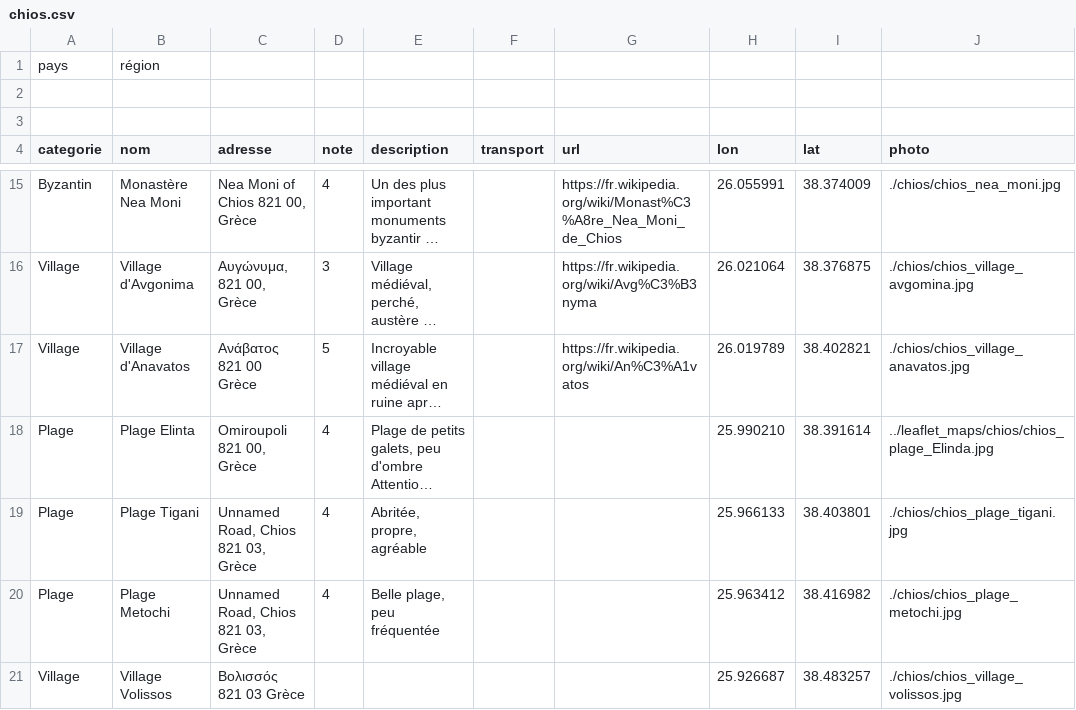
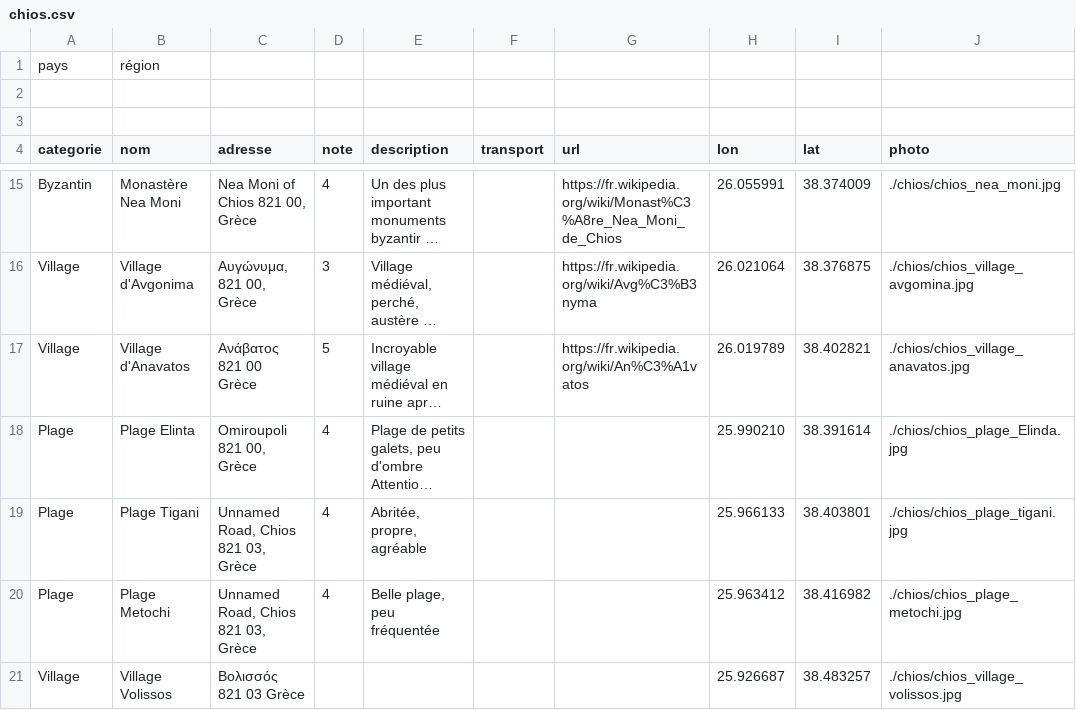
Before and after one commit to eminet666/eminet_python, a CSV file: MyMaps/csv/chios.csv, drawn as a sheet; only a part is shown, gaps mark what is left out; long unchanged cells end in …; the diff covers the shown part only; the diff names each change by its address in the sheet, - before the commit and + after, or states it on an @@ line.

```diff
--- a/MyMaps/csv/chios.csv
+++ b/MyMaps/csv/chios.csv
-J18 (photo): ../leaflet_maps/chios/chios_plage_Elinda.jpg
+J18 (photo): ./chios/chios_plage_Elinda.jpg
```
Also changed, not shown: 11 edited cells elsewhere in this file, MyMaps/csv/samos.csv, 4 other files.
